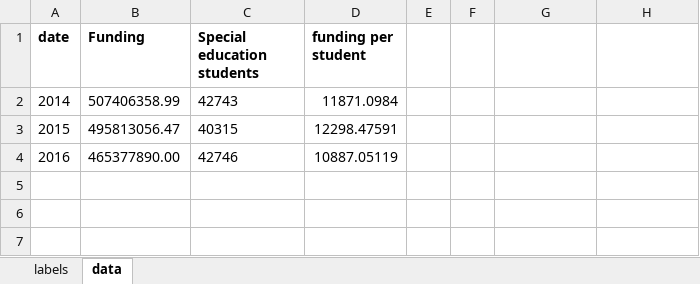
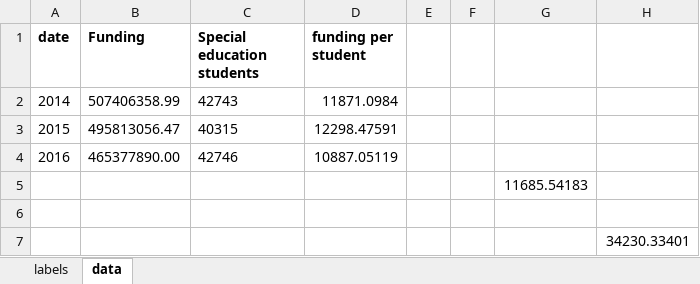
Before and after one commit to wbez/graphics, an Excel workbook: special-ed/special-ed.xlsx, sheet data, drawn as a sheet; values as stored, in another font and other column widths than the file's, no borders; charts and pictures not drawn; the diff names each change by its address in the sheet, - before the commit and + after, or states it on an @@ line.

```diff
--- a/special-ed/special-ed.xlsx (sheet data)
+++ b/special-ed/special-ed.xlsx (sheet data)
+row 5:  |  |  |  |  |  | 11685.54183
+row 6: (empty)
+row 7:  |  |  |  |  |  |  | 34230.33401
```
Also changed, not shown: 2 other files.
